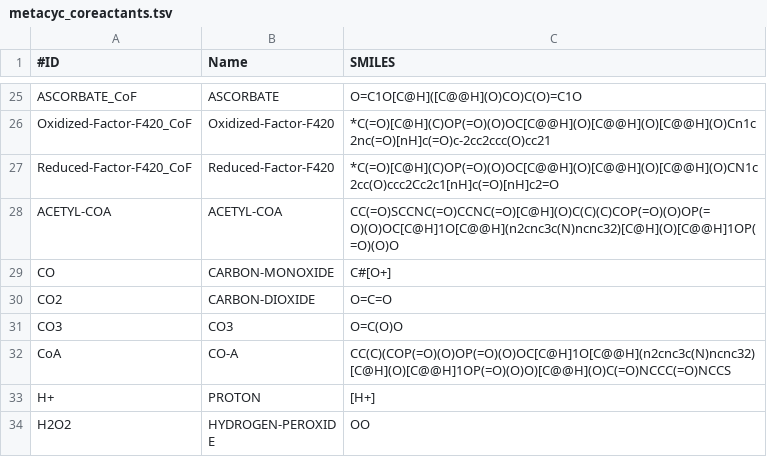
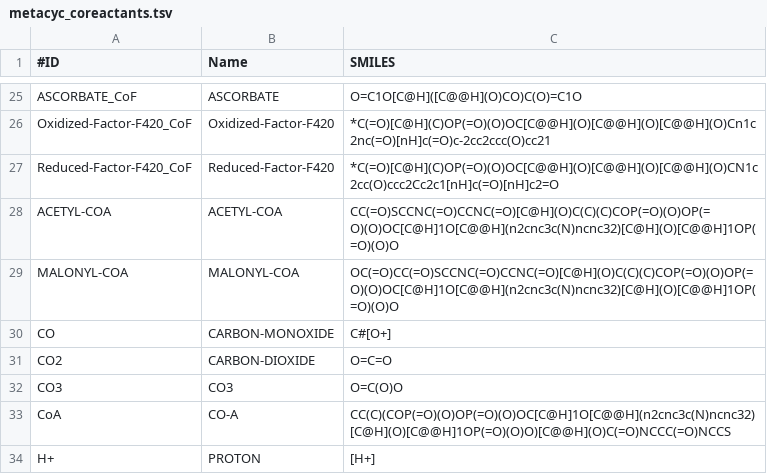
Before and after one commit to commons-research/MINE-Database, a TSV file: mine_database/data/metacyc_rules/metacyc_coreactants.tsv, drawn as a sheet; only a part is shown, gaps mark what is left out; the shorter side is filled out with more unchanged rows.

Commit message:
added malonyl-CoA coreactant and hand-written chalcone synthase rule

```diff
--- a/mine_database/data/metacyc_rules/metacyc_coreactants.tsv
+++ b/mine_database/data/metacyc_rules/metacyc_coreactants.tsv
@@ -28,2 +28,3 @@ Reduced-Factor-F420_CoF	Reduced-Factor-F420	*C(=O)[C@H](C)OP(=O)(O)OC[C@@H](O)[C
 ACETYL-COA	ACETYL-COA	CC(=O)SCCNC(=O)CCNC(=O)[C@H](O)C(C)(C)COP(=O)(O)OP(=O)(O)OC[C@H]1O[C@@H](n2cnc3c(N)ncnc32)[C@H](O)[C@@H]1OP(=O)(O)O
+MALONYL-COA	MALONYL-COA	OC(=O)CC(=O)SCCNC(=O)CCNC(=O)[C@H](O)C(C)(C)COP(=O)(O)OP(=O)(O)OC[C@H]1O[C@@H](n2cnc3c(N)ncnc32)[C@H](O)[C@@H]1OP(=O)(O)O
 CO	CARBON-MONOXIDE	C#[O+]
```
Also changed, not shown: 2 other files.
